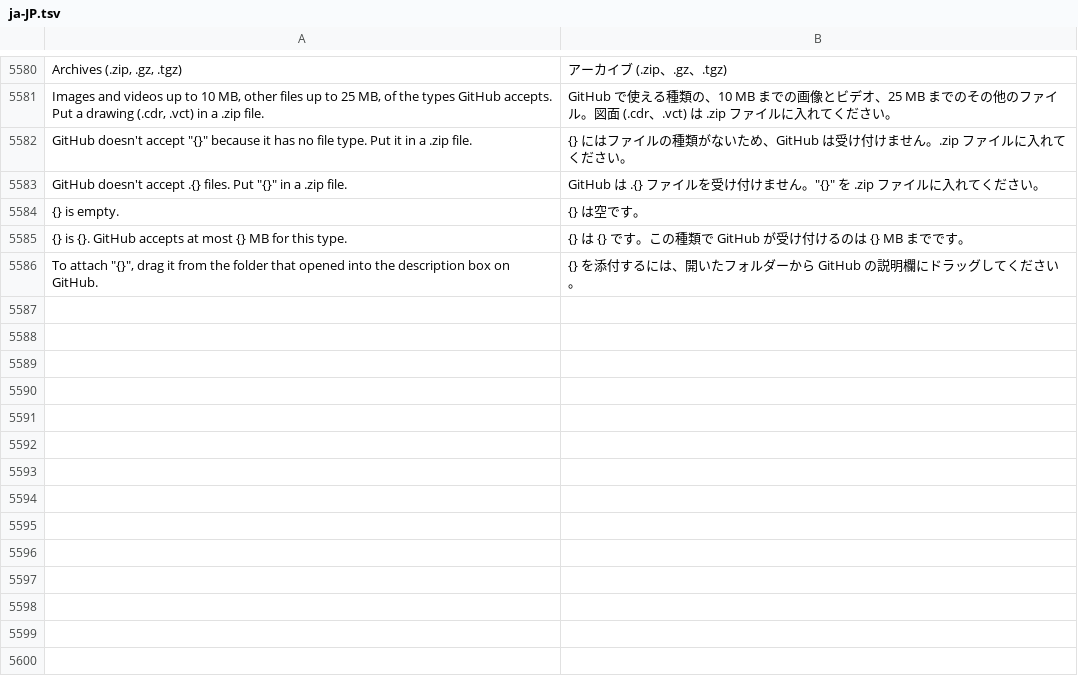
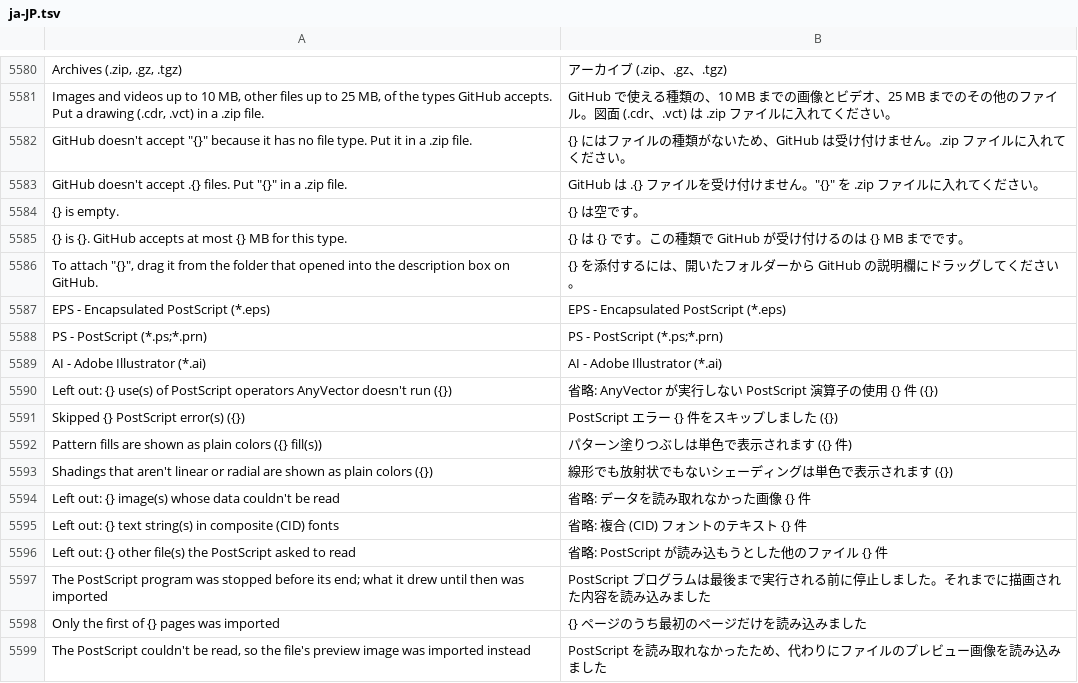
Before and after one commit to toim22/AnyVector, a TSV file: crates/anyvector/assets/i18n/ja-JP.tsv, drawn as a sheet; only a part is shown, gaps mark what is left out.

```diff
--- a/crates/anyvector/assets/i18n/ja-JP.tsv
+++ b/crates/anyvector/assets/i18n/ja-JP.tsv
@@ -5586 +5586,14 @@ GitHub doesn't accept .{} files. Put "{}" in a .zip file.	GitHub は .{} ファ
 To attach "{}", drag it from the folder that opened into the description box on GitHub.	"{}" を添付するには、開いたフォルダーから GitHub の説明欄にドラッグしてください。
+EPS - Encapsulated PostScript (*.eps)	EPS - Encapsulated PostScript (*.eps)
+PS - PostScript (*.ps;*.prn)	PS - PostScript (*.ps;*.prn)
+AI - Adobe Illustrator (*.ai)	AI - Adobe Illustrator (*.ai)
+Left out: {} use(s) of PostScript operators AnyVector doesn't run ({})	省略: AnyVector が実行しない PostScript 演算子の使用 {} 件 ({})
+Skipped {} PostScript error(s) ({})	PostScript エラー {} 件をスキップしました ({})
+Pattern fills are shown as plain colors ({} fill(s))	パターン塗りつぶしは単色で表示されます ({} 件)
+Shadings that aren't linear or radial are shown as plain colors ({})	線形でも放射状でもないシェーディングは単色で表示されます ({})
+Left out: {} image(s) whose data couldn't be read	省略: データを読み取れなかった画像 {} 件
+Left out: {} text string(s) in composite (CID) fonts	省略: 複合 (CID) フォントのテキスト {} 件
+Left out: {} other file(s) the PostScript asked to read	省略: PostScript が読み込もうとした他のファイル {} 件
+The PostScript program was stopped before its end; what it drew until then was imported	PostScript プログラムは最後まで実行される前に停止しました。それまでに描画された内容を読み込みました
+Only the first of {} pages was imported	{} ページのうち最初のページだけを読み込みました
+The PostScript couldn't be read, so the file's preview image was imported instead	PostScript を読み取れなかったため、代わりにファイルのプレビュー画像を読み込みました
```
Also changed, not shown: crates/anyvector/assets/i18n/de-DE.tsv, crates/anyvector/assets/i18n/fr-FR.tsv, 11 other files.
